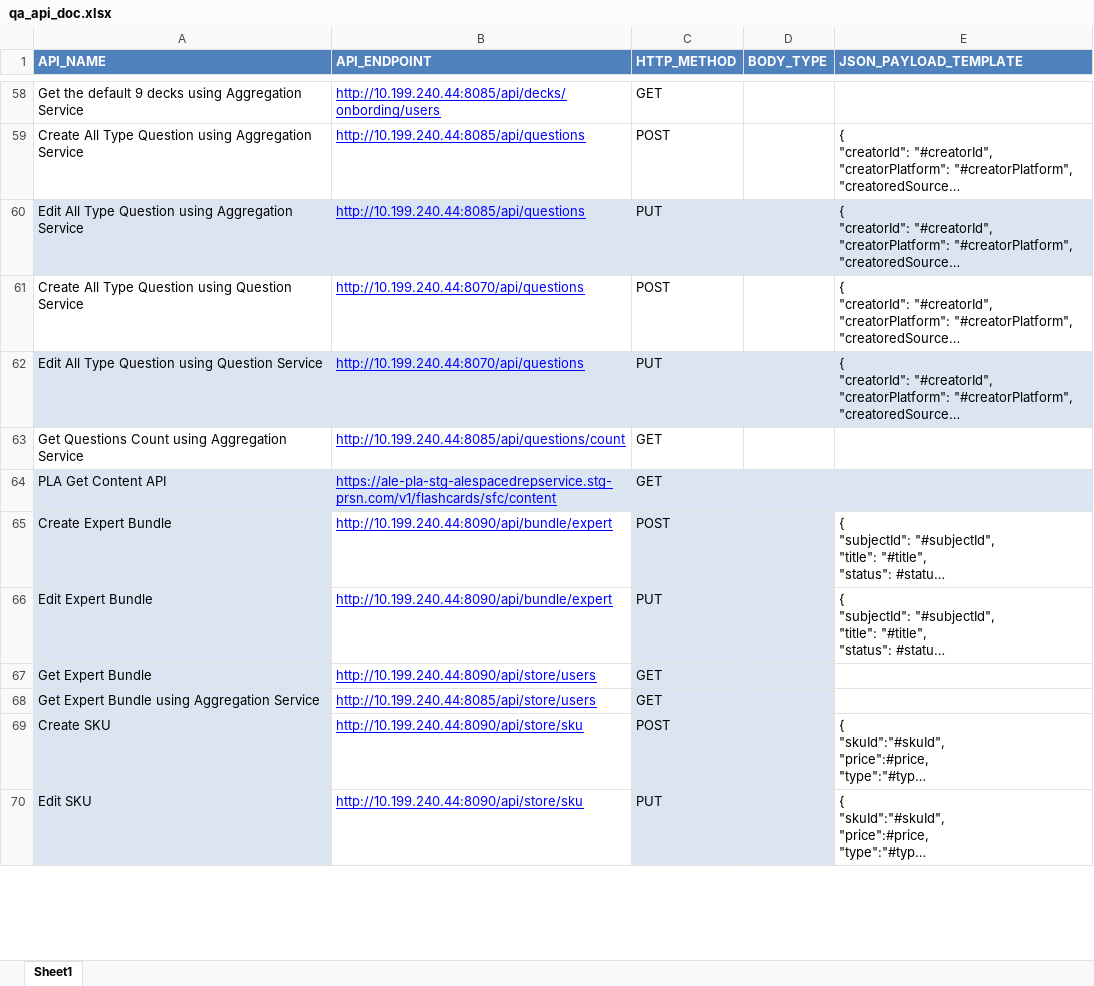
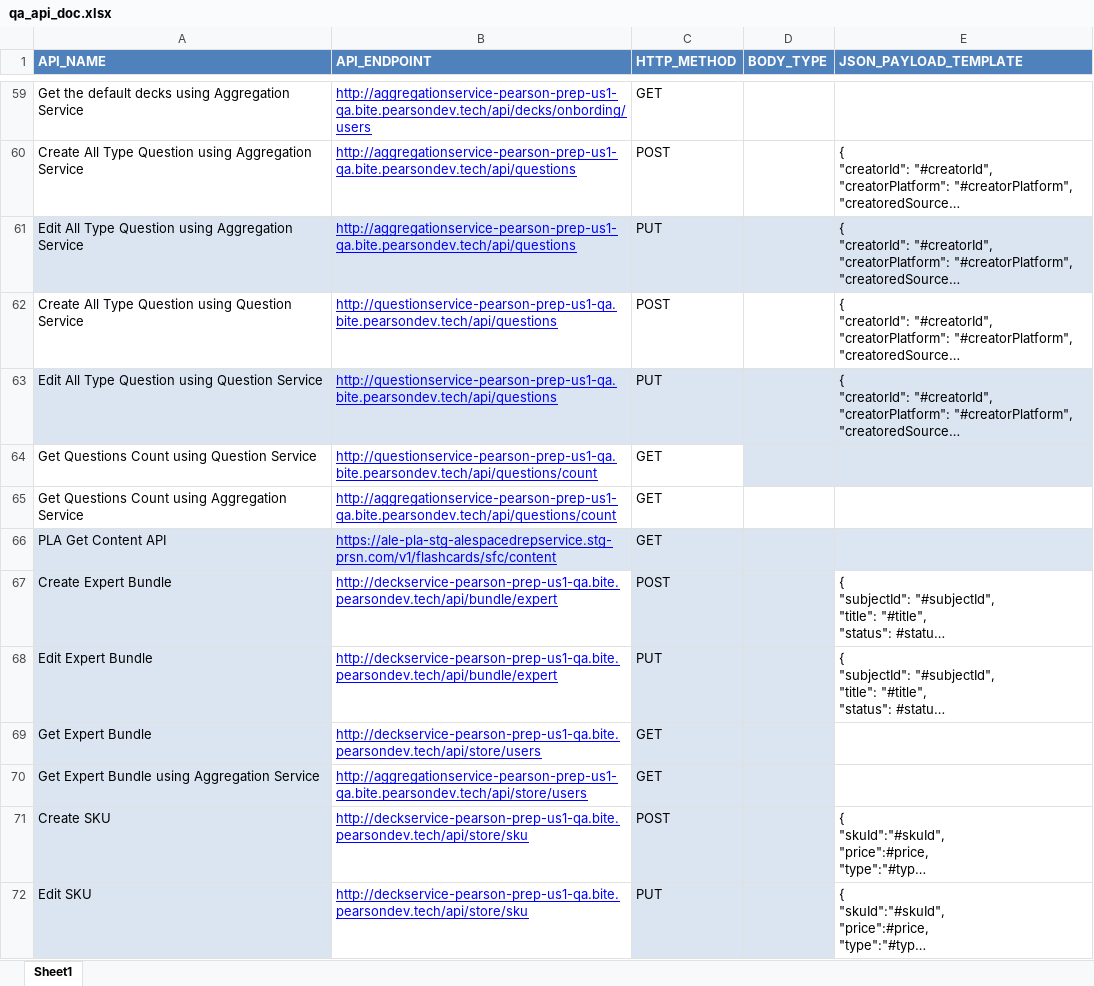
Before and after one commit to osandadeshan/maxsoft-intelliapi, an Excel workbook: resources/api_document/qa_api_doc.xlsx, sheet Sheet1, drawn as a sheet; only a part is shown, gaps mark what is left out; long unchanged cells end in …; values as stored, in another font and other column widths than the file's, no borders; addresses are those after the commit; the diff covers the shown part only; the diff names each change by its address in the sheet, - before the commit and + after, or states it on an @@ line.

```diff
--- a/resources/api_document/qa_api_doc.xlsx (sheet Sheet1)
+++ b/resources/api_document/qa_api_doc.xlsx (sheet Sheet1)
-A59 (API_NAME): …the default 9 decks using…
+A59 (API_NAME): …the default decks using…
-B59 (API_ENDPOINT): http://10.199.240.44:8085/api/decks/onbording/users
+B59 (API_ENDPOINT): http://aggregationservice-pearson-prep-us1-qa.bite.pearsondev.tech/api/decks/onbording/users
-B60:B61 (API_ENDPOINT): http://10.199.240.44:8085/api/questions
+B60:B61 (API_ENDPOINT): http://aggregationservice-pearson-prep-us1-qa.bite.pearsondev.tech/api/questions
-B62:B63 (API_ENDPOINT): http://10.199.240.44:8070/api/questions
+B62:B63 (API_ENDPOINT): http://questionservice-pearson-prep-us1-qa.bite.pearsondev.tech/api/questions
+row 64: Get Questions Count using Question Service | http://questionservice-pearson-prep-us1-qa.bite.pearsondev.tech/api/questions/count | GET
-B65 (API_ENDPOINT): http://10.199.240.44:8085/api/questions/count
+B65 (API_ENDPOINT): http://aggregationservice-pearson-prep-us1-qa.bite.pearsondev.tech/api/questions/count
-B67:B68 (API_ENDPOINT): http://10.199.240.44:8090/api/bundle/expert
+B67:B68 (API_ENDPOINT): http://deckservice-pearson-prep-us1-qa.bite.pearsondev.tech/api/bundle/expert
-B69 (API_ENDPOINT): http://10.199.240.44:8090/api/store/users
+B69 (API_ENDPOINT): http://deckservice-pearson-prep-us1-qa.bite.pearsondev.tech/api/store/users
-B70 (API_ENDPOINT): http://10.199.240.44:8085/api/store/users
+B70 (API_ENDPOINT): http://aggregationservice-pearson-prep-us1-qa.bite.pearsondev.tech/api/store/users
-B71:B72 (API_ENDPOINT): http://10.199.240.44:8090/api/store/sku
+B71:B72 (API_ENDPOINT): http://deckservice-pearson-prep-us1-qa.bite.pearsondev.tech/api/store/sku
```
Also changed, not shown: 6 added rows and 58 edited cells elsewhere in this sheet, resources/api_document/dev_api_doc.xlsx, resources/api_document/staging_api_doc.xlsx, 3 other files.
